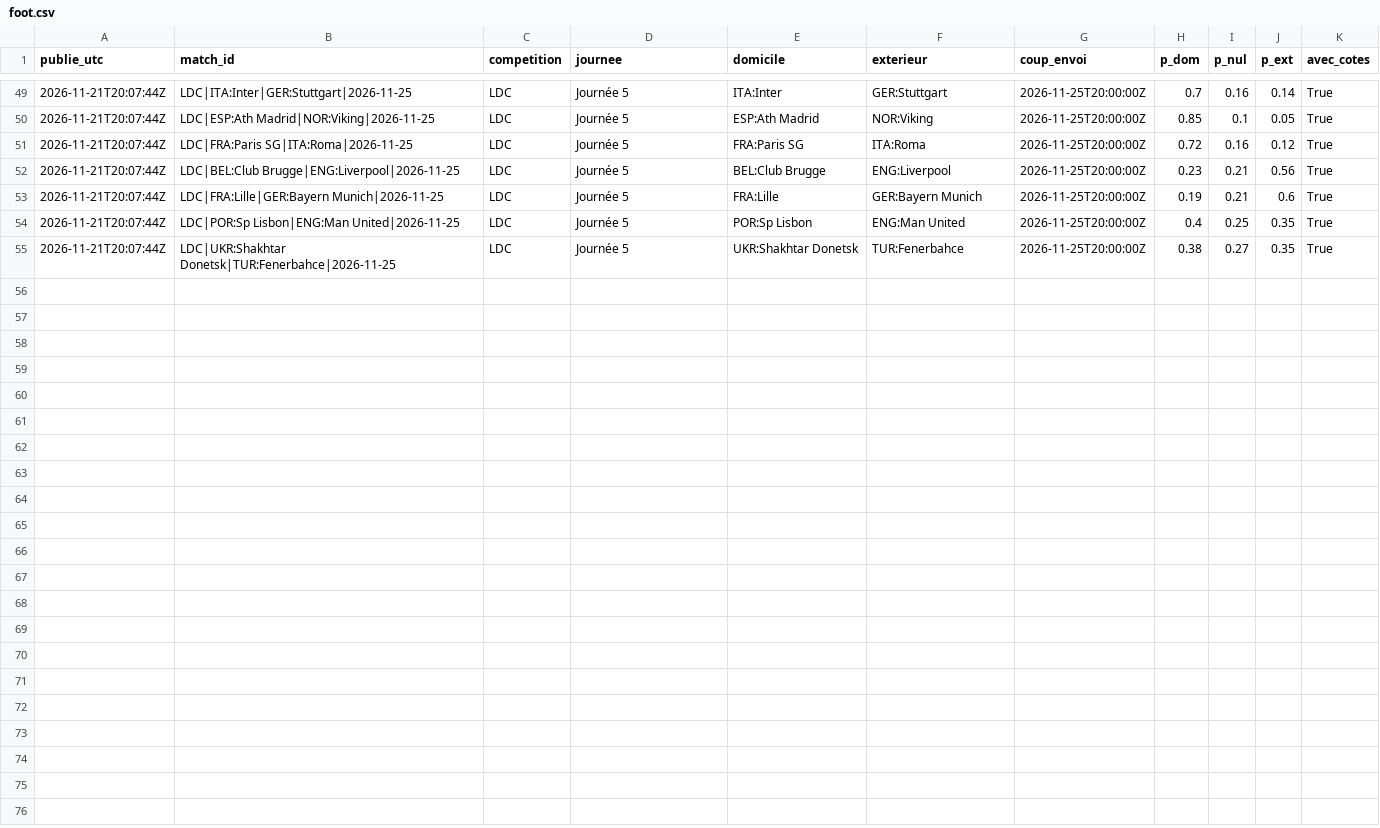
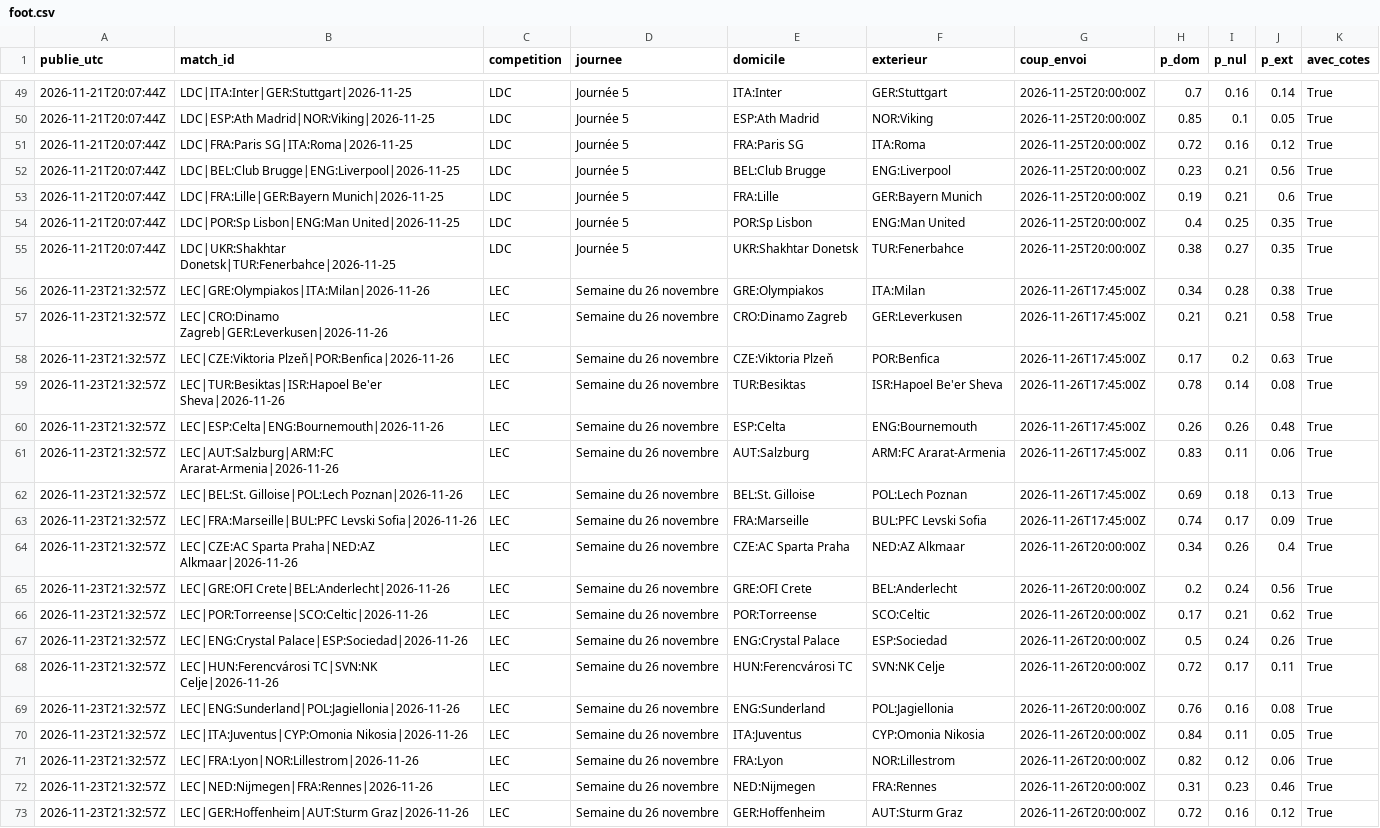
Before and after one commit to maximebasset1/extinction-des-feux, a CSV file: data/journal/foot.csv, drawn as a sheet; only a part is shown, gaps mark what is left out.

```diff
--- a/data/journal/foot.csv
+++ b/data/journal/foot.csv
@@ -55 +55,19 @@ publie_utc,match_id,competition,journee,domicile,exterieur,coup_envoi,p_dom,p_nu
 2026-11-21T20:07:44Z,LDC|UKR:Shakhtar Donetsk|TUR:Fenerbahce|2026-11-25,LDC,Journée 5,UKR:Shakhtar Donetsk,TUR:Fenerbahce,2026-11-25T20:00:00Z,0.38,0.27,0.35,True
+2026-11-23T21:32:57Z,LEC|GRE:Olympiakos|ITA:Milan|2026-11-26,LEC,Semaine du 26 novembre,GRE:Olympiakos,ITA:Milan,2026-11-26T17:45:00Z,0.34,0.28,0.38,True
+2026-11-23T21:32:57Z,LEC|CRO:Dinamo Zagreb|GER:Leverkusen|2026-11-26,LEC,Semaine du 26 novembre,CRO:Dinamo Zagreb,GER:Leverkusen,2026-11-26T17:45:00Z,0.21,0.21,0.58,True
+2026-11-23T21:32:57Z,LEC|CZE:Viktoria Plzeň|POR:Benfica|2026-11-26,LEC,Semaine du 26 novembre,CZE:Viktoria Plzeň,POR:Benfica,2026-11-26T17:45:00Z,0.17,0.2,0.63,True
+2026-11-23T21:32:57Z,LEC|TUR:Besiktas|ISR:Hapoel Be'er Sheva|2026-11-26,LEC,Semaine du 26 novembre,TUR:Besiktas,ISR:Hapoel Be'er Sheva,2026-11-26T17:45:00Z,0.78,0.14,0.08,True
+2026-11-23T21:32:57Z,LEC|ESP:Celta|ENG:Bournemouth|2026-11-26,LEC,Semaine du 26 novembre,ESP:Celta,ENG:Bournemouth,2026-11-26T17:45:00Z,0.26,0.26,0.48,True
+2026-11-23T21:32:57Z,LEC|AUT:Salzburg|ARM:FC Ararat-Armenia|2026-11-26,LEC,Semaine du 26 novembre,AUT:Salzburg,ARM:FC Ararat-Armenia,2026-11-26T17:45:00Z,0.83,0.11,0.06,True
+2026-11-23T21:32:57Z,LEC|BEL:St. Gilloise|POL:Lech Poznan|2026-11-26,LEC,Semaine du 26 novembre,BEL:St. Gilloise,POL:Lech Poznan,2026-11-26T17:45:00Z,0.69,0.18,0.13,True
+2026-11-23T21:32:57Z,LEC|FRA:Marseille|BUL:PFC Levski Sofia|2026-11-26,LEC,Semaine du 26 novembre,FRA:Marseille,BUL:PFC Levski Sofia,2026-11-26T17:45:00Z,0.74,0.17,0.09,True
+2026-11-23T21:32:57Z,LEC|CZE:AC Sparta Praha|NED:AZ Alkmaar|2026-11-26,LEC,Semaine du 26 novembre,CZE:AC Sparta Praha,NED:AZ Alkmaar,2026-11-26T20:00:00Z,0.34,0.26,0.4,True
+2026-11-23T21:32:57Z,LEC|GRE:OFI Crete|BEL:Anderlecht|2026-11-26,LEC,Semaine du 26 novembre,GRE:OFI Crete,BEL:Anderlecht,2026-11-26T20:00:00Z,0.2,0.24,0.56,True
+2026-11-23T21:32:57Z,LEC|POR:Torreense|SCO:Celtic|2026-11-26,LEC,Semaine du 26 novembre,POR:Torreense,SCO:Celtic,2026-11-26T20:00:00Z,0.17,0.21,0.62,True
+2026-11-23T21:32:57Z,LEC|ENG:Crystal Palace|ESP:Sociedad|2026-11-26,LEC,Semaine du 26 novembre,ENG:Crystal Palace,ESP:Sociedad,2026-11-26T20:00:00Z,0.5,0.24,0.26,True
+2026-11-23T21:32:57Z,LEC|HUN:Ferencvárosi TC|SVN:NK Celje|2026-11-26,LEC,Semaine du 26 novembre,HUN:Ferencvárosi TC,SVN:NK Celje,2026-11-26T20:00:00Z,0.72,0.17,0.11,True
+2026-11-23T21:32:57Z,LEC|ENG:Sunderland|POL:Jagiellonia|2026-11-26,LEC,Semaine du 26 novembre,ENG:Sunderland,POL:Jagiellonia,2026-11-26T20:00:00Z,0.76,0.16,0.08,True
+2026-11-23T21:32:57Z,LEC|ITA:Juventus|CYP:Omonia Nikosia|2026-11-26,LEC,Semaine du 26 novembre,ITA:Juventus,CYP:Omonia Nikosia,2026-11-26T20:00:00Z,0.84,0.11,0.05,True
+2026-11-23T21:32:57Z,LEC|FRA:Lyon|NOR:Lillestrom|2026-11-26,LEC,Semaine du 26 novembre,FRA:Lyon,NOR:Lillestrom,2026-11-26T20:00:00Z,0.82,0.12,0.06,True
+2026-11-23T21:32:57Z,LEC|NED:Nijmegen|FRA:Rennes|2026-11-26,LEC,Semaine du 26 novembre,NED:Nijmegen,FRA:Rennes,2026-11-26T20:00:00Z,0.31,0.23,0.46,True
+2026-11-23T21:32:57Z,LEC|GER:Hoffenheim|AUT:Sturm Graz|2026-11-26,LEC,Semaine du 26 novembre,GER:Hoffenheim,AUT:Sturm Graz,2026-11-26T20:00:00Z,0.72,0.16,0.12,True
```
